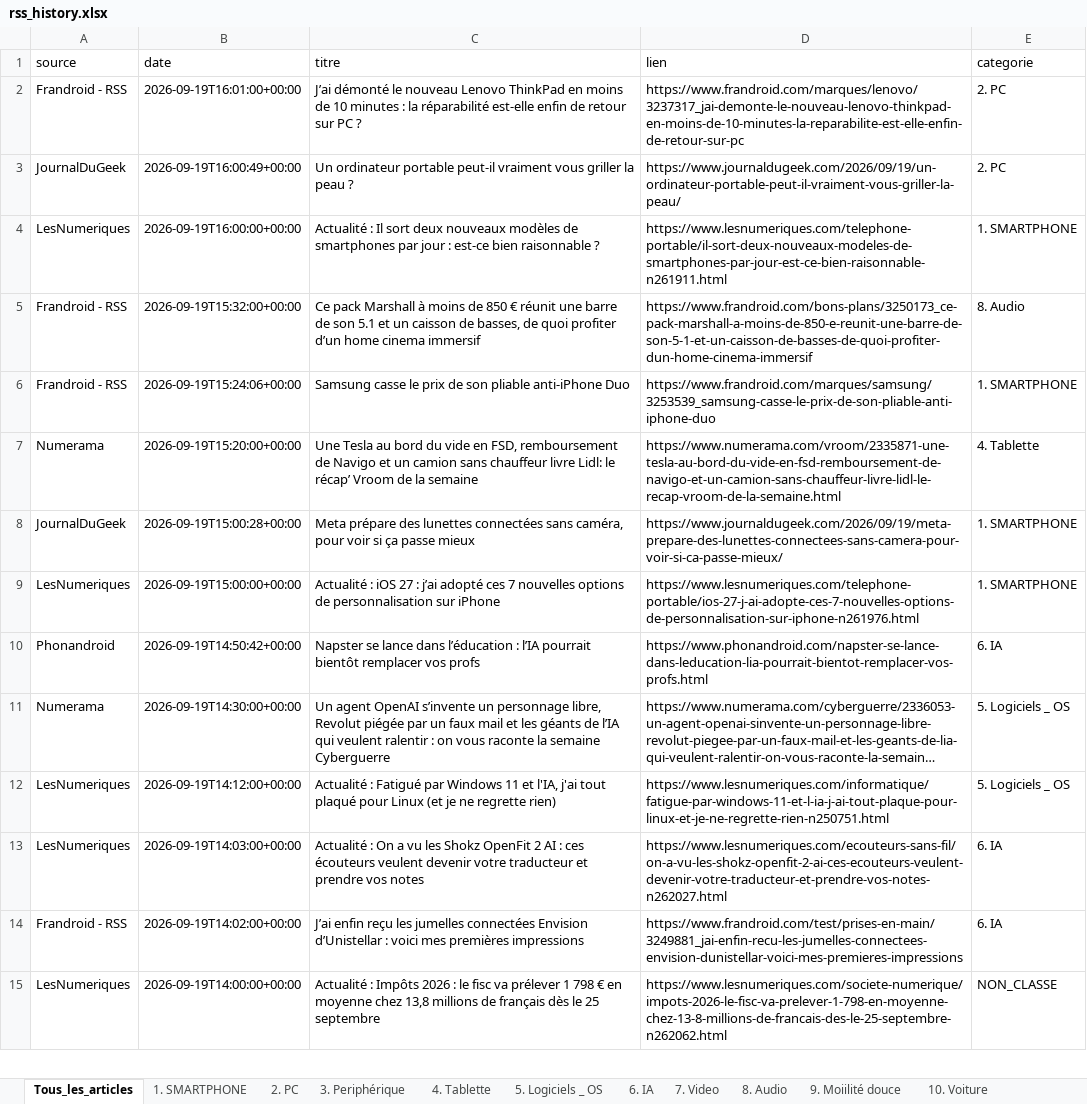
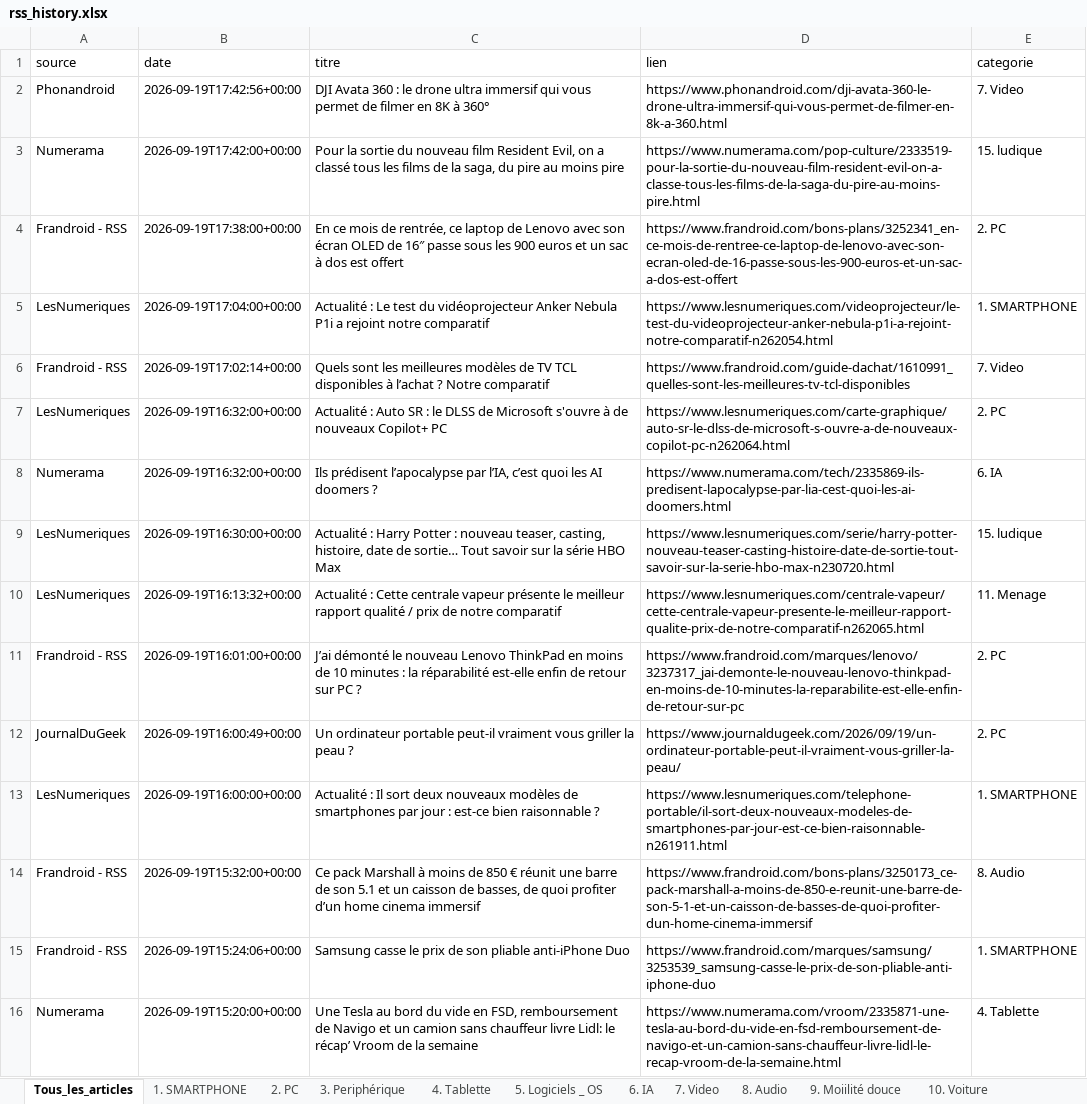
Before and after one commit to djhadef-star/rss-categories, an Excel workbook: output/rss_history.xlsx, sheet Tous_les_articles, drawn as a sheet; only a part is shown; the shorter side is filled out with more unchanged rows; long unchanged cells end in …; values as stored, in another font and other column widths than the file's, no borders; the diff names each change by its address in the sheet, - before the commit and + after, or states it on an @@ line.

```diff
--- a/output/rss_history.xlsx (sheet Tous_les_articles)
+++ b/output/rss_history.xlsx (sheet Tous_les_articles)
+row 2: Phonandroid | 2026-09-19T17:42:56+00:00 | DJI Avata 360 : le drone ultra immersif qui vous permet de filmer en 8K à 360° | https://www.phonandroid.com/dji-avata-360-le-drone-ultra-immersif-qui-vous-permet-de-filmer-en-8k-a-360.html | 7. Video
+row 3: Numerama | 2026-09-19T17:42:00+00:00 | Pour la sortie du nouveau film Resident Evil, on a classé tous les films de la saga, du pire au moins pire | https://www.numerama.com/pop-culture/2333519-pour-la-sortie-du-nouveau-film-resident-evil-on-a-classe-tous-les-films-de-la-saga-du-pire-au-moins-pire.html | 15. ludique
+row 4: Frandroid - RSS | 2026-09-19T17:38:00+00:00 | En ce mois de rentrée, ce laptop de Lenovo avec son écran OLED de 16″ passe sous les 900 euros et un sac à dos est offert | https://www.frandroid.com/bons-plans/3252341_en-ce-mois-de-rentree-ce-laptop-de-lenovo-avec-son-ecran-oled-de-16-passe-sous-les-900-euros-et-un-sac-a-dos-est-offert | 2. PC
+row 5: LesNumeriques | 2026-09-19T17:04:00+00:00 | Actualité : Le test du vidéoprojecteur Anker Nebula P1i a rejoint notre comparatif | https://www.lesnumeriques.com/videoprojecteur/le-test-du-videoprojecteur-anker-nebula-p1i-a-rejoint-notre-comparatif-n262054.html | 1. SMARTPHONE
+row 6: Frandroid - RSS | 2026-09-19T17:02:14+00:00 | Quels sont les meilleures modèles de TV TCL disponibles à l’achat ? Notre comparatif | https://www.frandroid.com/guide-dachat/1610991_quelles-sont-les-meilleures-tv-tcl-disponibles | 7. Video
+row 7: LesNumeriques | 2026-09-19T16:32:00+00:00 | Actualité : Auto SR : le DLSS de Microsoft s'ouvre à de nouveaux Copilot+ PC | https://www.lesnumeriques.com/carte-graphique/auto-sr-le-dlss-de-microsoft-s-ouvre-a-de-nouveaux-copilot-pc-n262064.html | 2. PC
+row 8: Numerama | 2026-09-19T16:32:00+00:00 | Ils prédisent l’apocalypse par l’IA, c’est quoi les AI doomers ? | https://www.numerama.com/tech/2335869-ils-predisent-lapocalypse-par-lia-cest-quoi-les-ai-doomers.html | 6. IA
+row 9: LesNumeriques | 2026-09-19T16:30:00+00:00 | Actualité : Harry Potter : nouveau teaser, casting, histoire, date de sortie… Tout savoir sur la série HBO Max | https://www.lesnumeriques.com/serie/harry-potter-nouveau-teaser-casting-histoire-date-de-sortie-tout-savoir-sur-la-serie-hbo-max-n230720.html | 15. ludique
+row 10: LesNumeriques | 2026-09-19T16:13:32+00:00 | Actualité : Cette centrale vapeur présente le meilleur rapport qualité / prix de notre comparatif | https://www.lesnumeriques.com/centrale-vapeur/cette-centrale-vapeur-presente-le-meilleur-rapport-qualite-prix-de-notre-comparatif-n262065.html | 11. Menage
```
Also changed, not shown: sheet 7. Video, sheet 2. PC, sheet 15. ludique, sheet 11. Menage, sheet 6. IA, sheet 1. SMARTPHONE, 1 other file.
